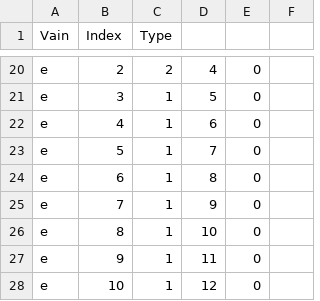
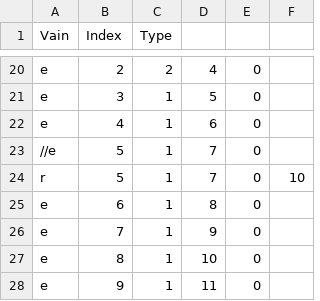
Before and after one commit to Corpelijn/RBC-Trip, a CSV file: The Red Bloodcell That Could/Assets/Scripts/VainBuilder/vains1.csv, drawn as a sheet; only a part is shown, gaps mark what is left out; the shorter side is filled out with more unchanged rows.

```diff
--- a/The Red Bloodcell That Could/Assets/Scripts/VainBuilder/vains1.csv
+++ b/The Red Bloodcell That Could/Assets/Scripts/VainBuilder/vains1.csv
@@ -22,3 +22,4 @@ e;3;1;5;0;;
 e;4;1;6;0;;
-e;5;1;7;0;;
+//e;5;1;7;0;;
+r;5;1;7;0;10;
 e;6;1;8;0;;
```
Also changed, not shown: 5 other files.
